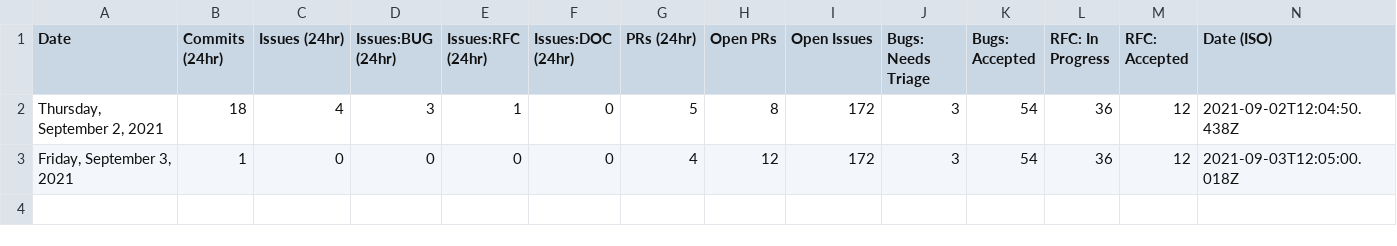
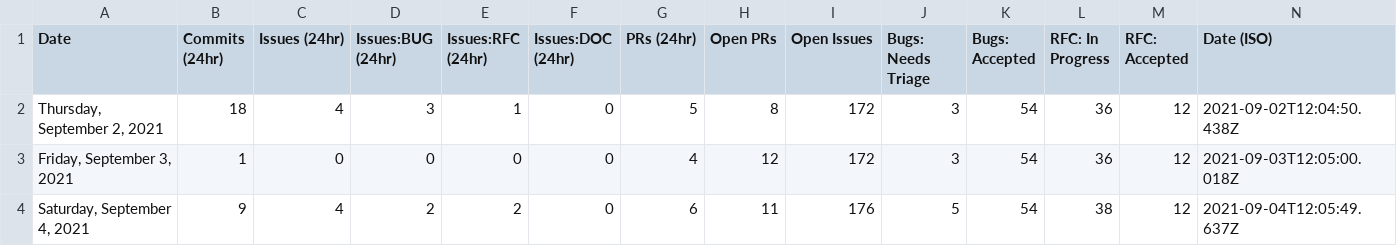
Before and after one commit to glasnost4g/astro, a CSV file: scripts/stats/stats.csv, drawn as a sheet; the diff names each change by its address in the sheet, - before the commit and + after, or states it on an @@ line.

```diff
--- a/scripts/stats/stats.csv
+++ b/scripts/stats/stats.csv
+row 4: Saturday, September 4, 2021 | 9 | 4 | 2 | 2 | 0 | 6 | 11 | 176 | 5 | 54 | 38 | 12 | 2021-09-04T12:05:49.637Z
```
Also changed, not shown: 1 other file.
